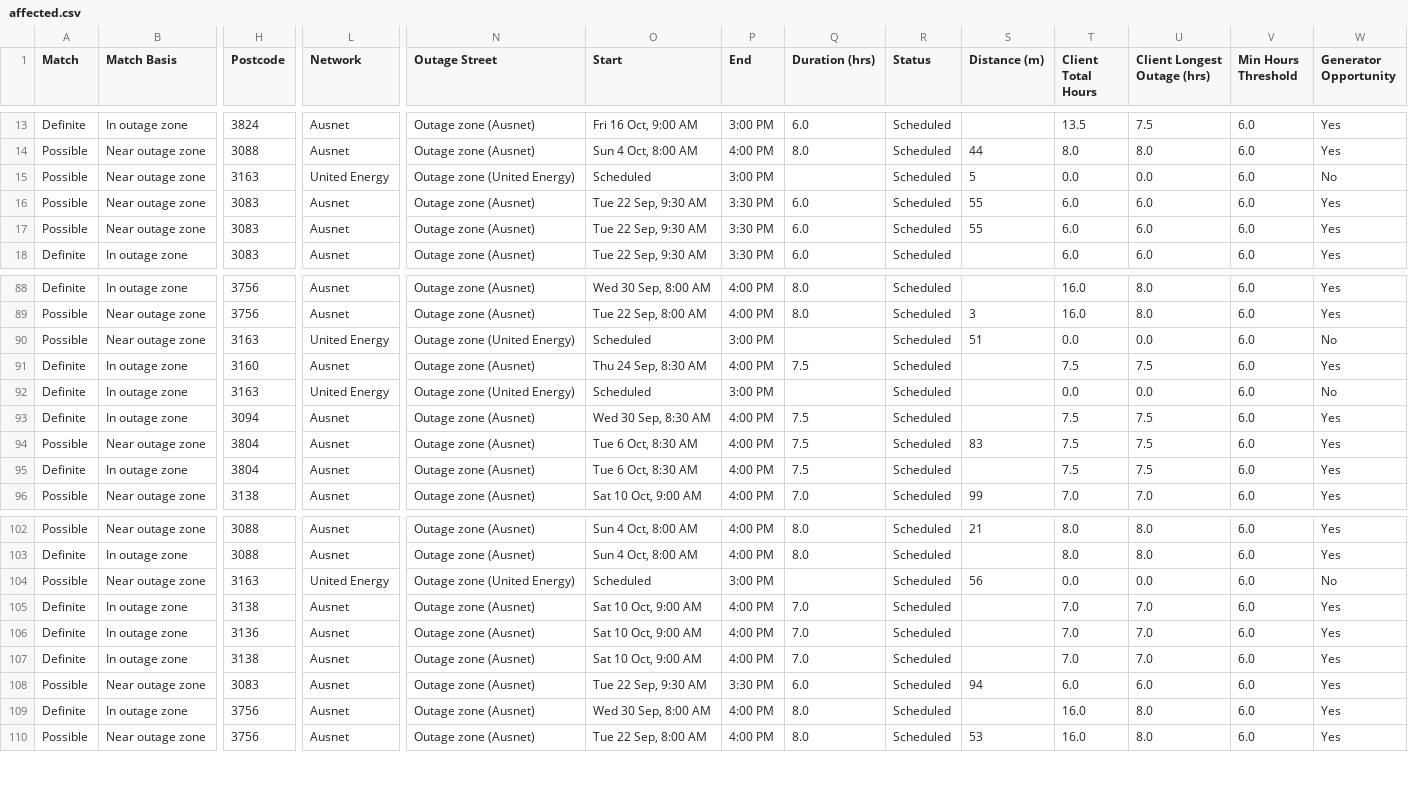
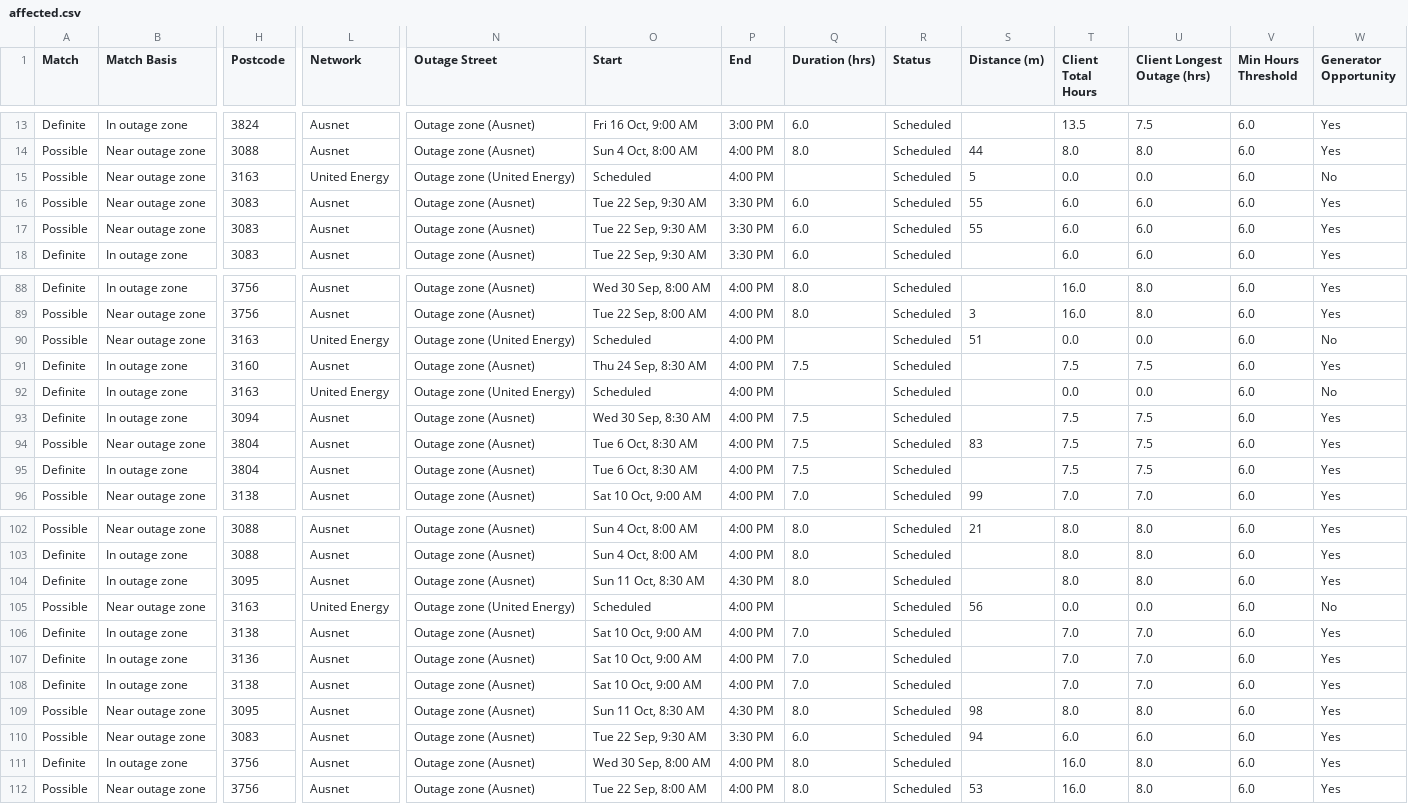
Before and after one commit to Nexus-Energy393/jemena-outages, a CSV file: docs/affected.csv, drawn as a sheet; only a part is shown, gaps mark what is left out; addresses are those after the commit; rows hold the shown columns only; the diff names each change by its address in the sheet, - before the commit and + after, or states it on an @@ line.

```diff
--- a/docs/affected.csv
+++ b/docs/affected.csv
-P15 (End): 3:00 PM
+P15 (End): 4:00 PM
-P90 (End): 3:00 PM
+P90 (End): 4:00 PM
-P92 (End): 3:00 PM
+P92 (End): 4:00 PM
+row 104: Definite | In outage zone | 3095 | Ausnet | Outage zone (Ausnet) | Sun 11 Oct, 8:30 AM | 4:30 PM | 8.0 | Scheduled |  | 8.0 | 8.0 | 6.0 | Yes
-P105 (End): 3:00 PM
+P105 (End): 4:00 PM
+row 109: Possible | Near outage zone | 3095 | Ausnet | Outage zone (Ausnet) | Sun 11 Oct, 8:30 AM | 4:30 PM | 8.0 | Scheduled | 98 | 8.0 | 8.0 | 6.0 | Yes
```
Also changed, not shown: 4 other files.
